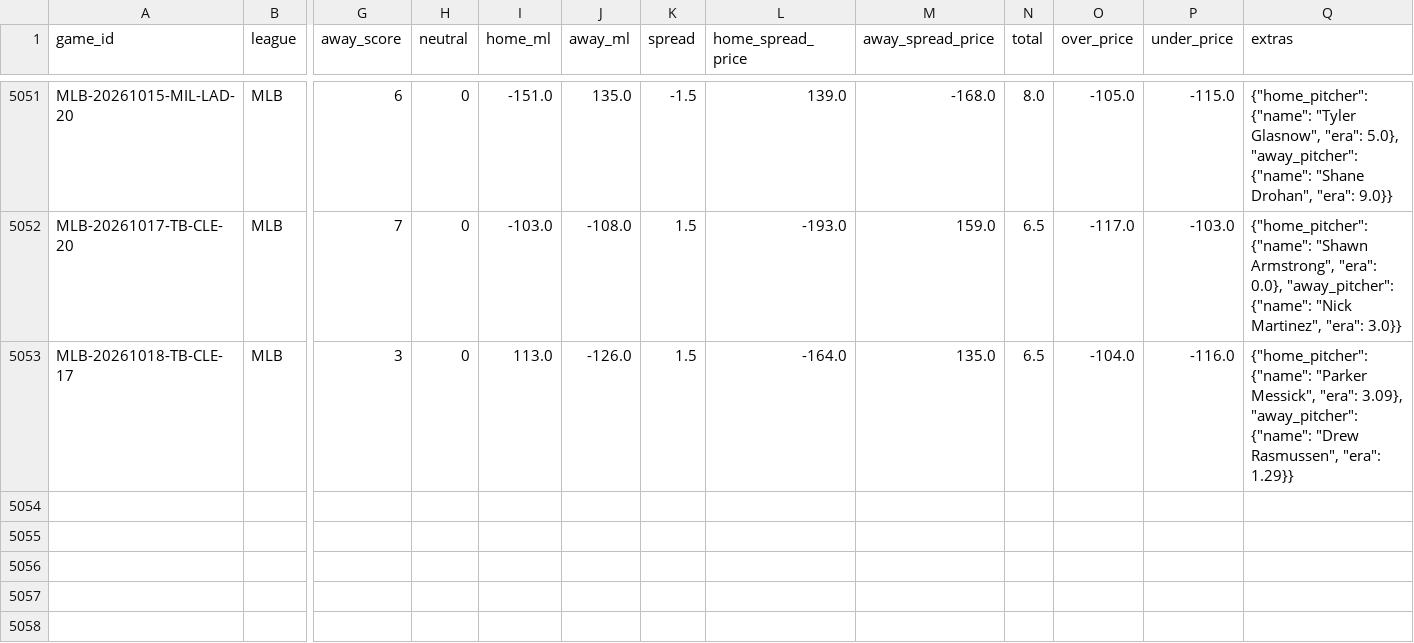
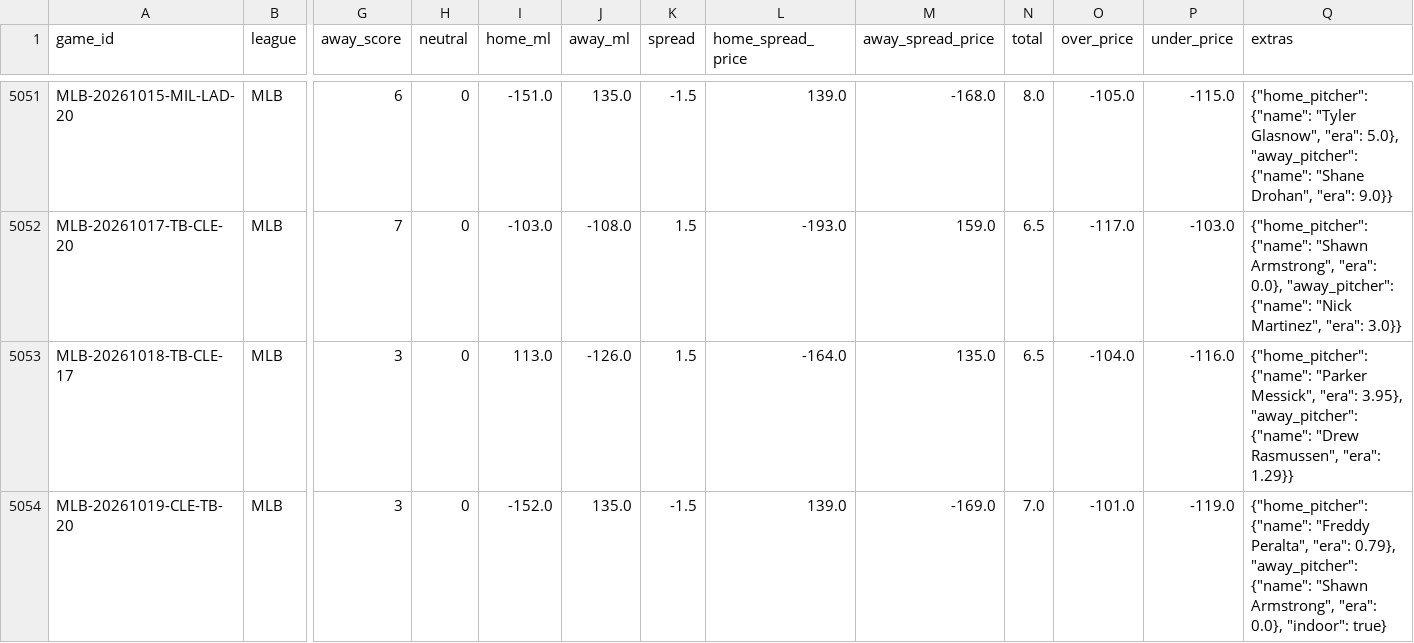
Before and after one commit to ElRico64/AlgoTradingBot, a CSV file: data/history/MLB.csv, drawn as a sheet; only a part is shown, gaps mark what is left out; rows hold the shown columns only; the diff names each change by its address in the sheet, - before the commit and + after, or states it on an @@ line.

```diff
--- a/data/history/MLB.csv
+++ b/data/history/MLB.csv
-Q5053 (extras): …Messick", "era": 3.09}, "away_pitcher": {"name":…
+Q5053 (extras): …Messick", "era": 3.95}, "away_pitcher": {"name":…
+row 5054: MLB-20261019-CLE-TB-20 | MLB | 3 | 0 | -152.0 | 135.0 | -1.5 | 139.0 | -169.0 | 7.0 | -101.0 | -119.0 | {"home_pitcher": {"name": "Freddy Peralta", "era": 0.79}, "away_pitcher": {"name": "Shawn Armstrong", "era": 0.0}, "indoor": true}
```
Also changed, not shown: data/history/NFL.csv, data/history/NHL.csv, 4 other files.
